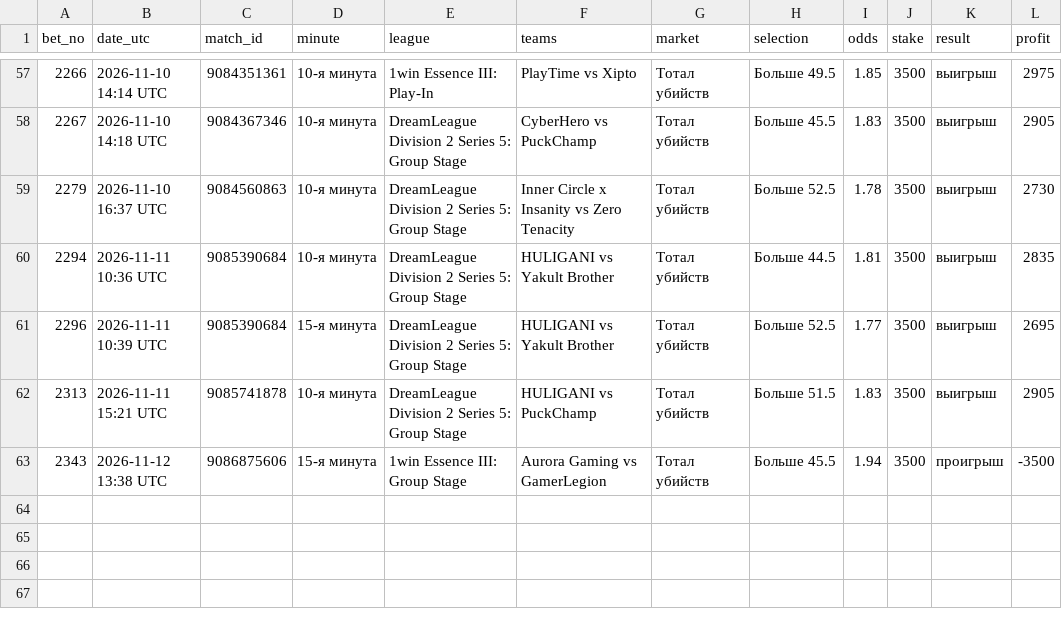
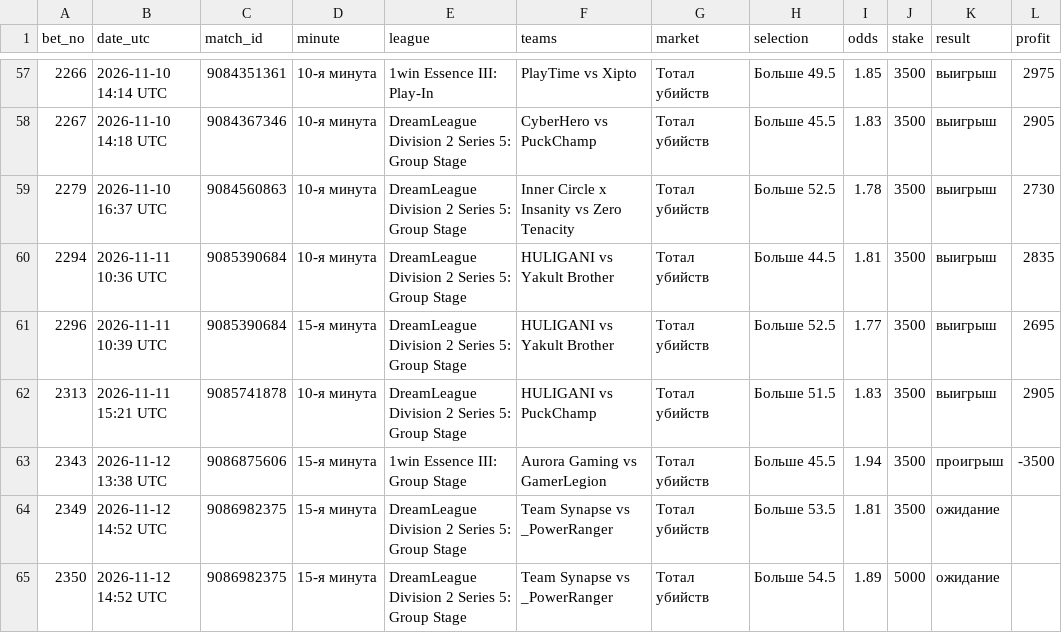
Before and after one commit to betsaipro-predictions/betsaipro-predictions, a CSV file: bets/2026-11.csv, drawn as a sheet; only a part is shown, gaps mark what is left out.

```diff
--- a/bets/2026-11.csv
+++ b/bets/2026-11.csv
@@ -63 +63,3 @@ bet_no,date_utc,match_id,minute,league,teams,market,selection,odds,stake,result,
 2343,2026-11-12 13:38 UTC,9086875606,15-я минута,1win Essence III: Group Stage,Aurora Gaming vs GamerLegion,Тотал убийств,Больше 45.5,1.94,3500,проигрыш,-3500
+2349,2026-11-12 14:52 UTC,9086982375,15-я минута,DreamLeague Division 2 Series 5: Group Stage,Team Synapse vs _PowerRanger,Тотал убийств,Больше 53.5,1.81,3500,ожидание,
+2350,2026-11-12 14:52 UTC,9086982375,15-я минута,DreamLeague Division 2 Series 5: Group Stage,Team Synapse vs _PowerRanger,Тотал убийств,Больше 54.5,1.89,5000,ожидание,
```
Also changed, not shown: 1 other file.
